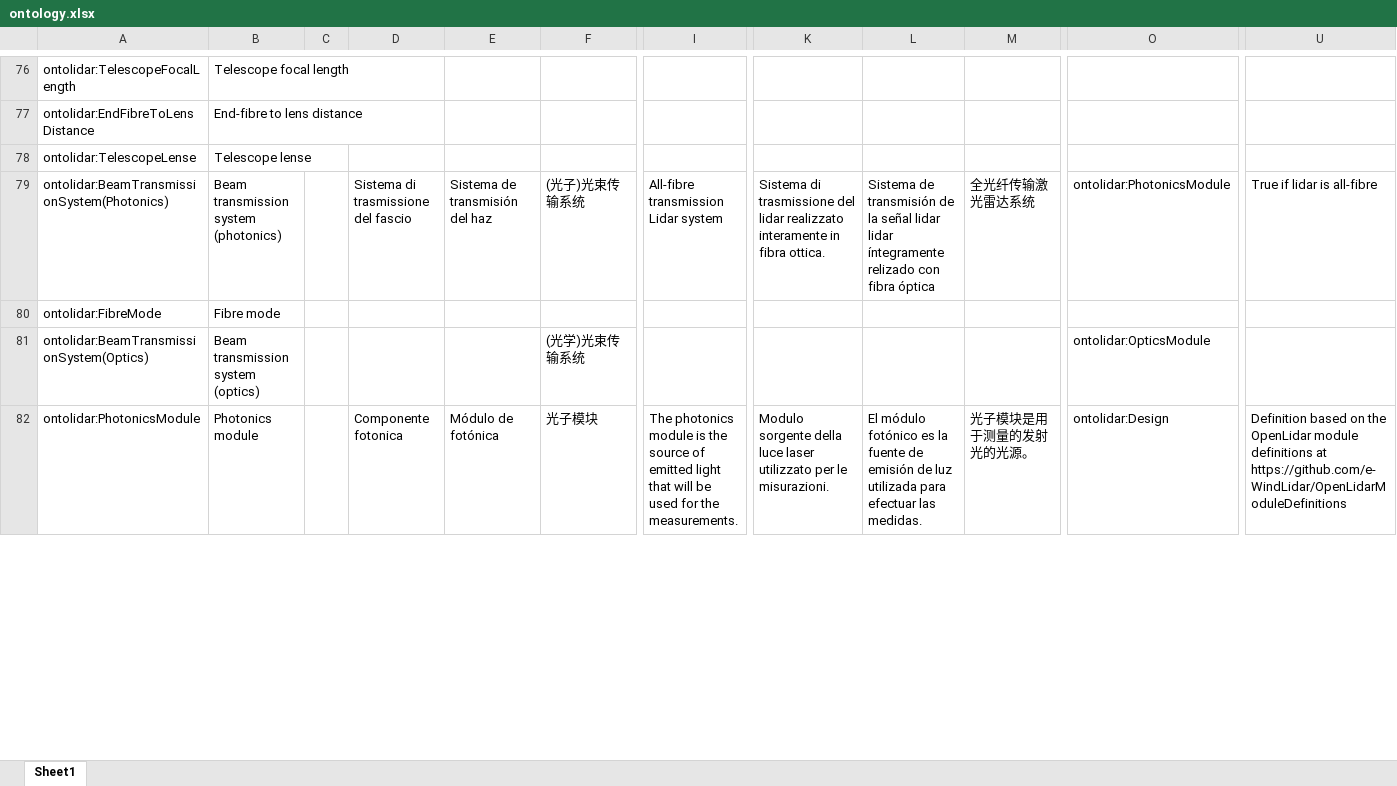
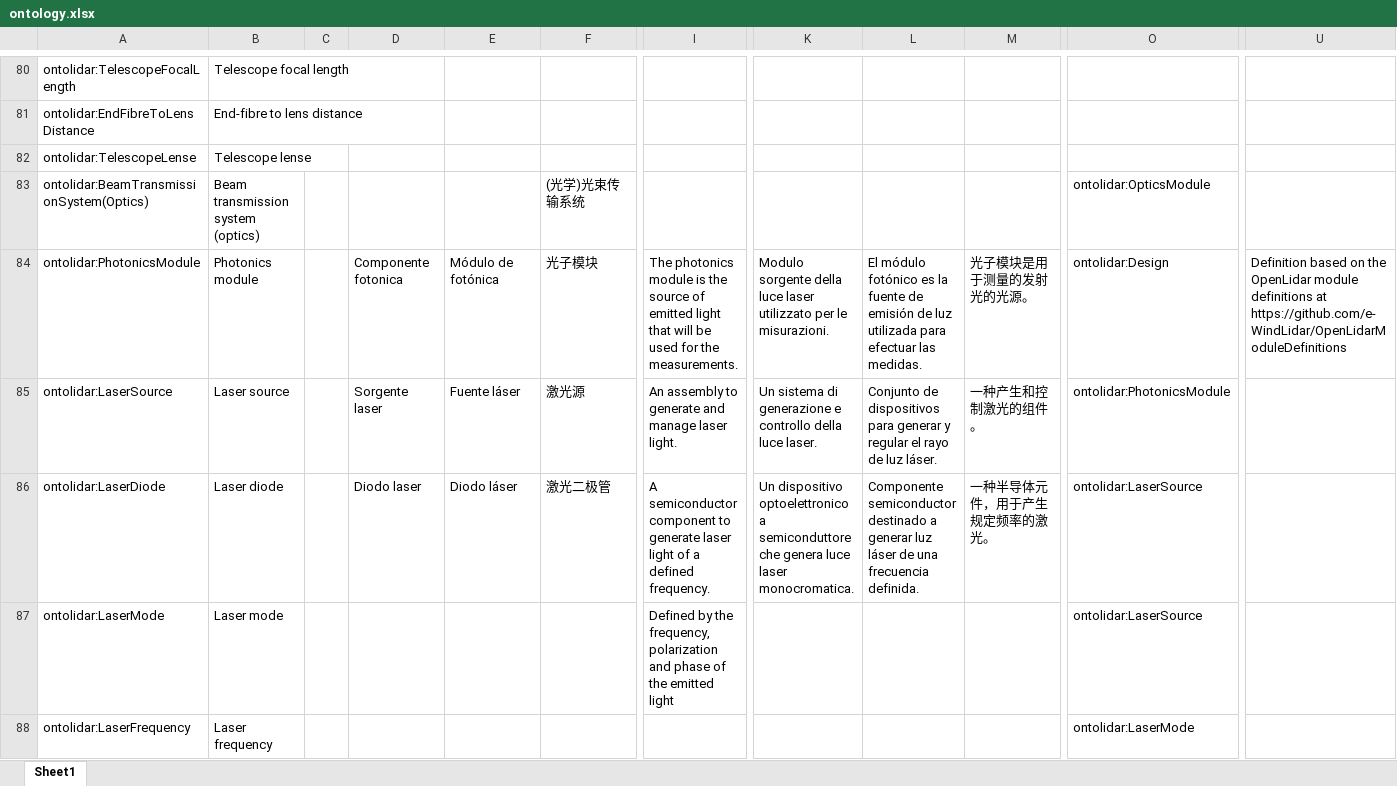
Before and after one commit to IEA-Wind-Task-32/wind-lidar-ontology, an Excel workbook: ontology.xlsx, sheet Sheet1, drawn as a sheet; only a part is shown, gaps mark what is left out; values as stored, in another font and other column widths than the file's, no borders; removed rows and columns are numbered as before the commit, all else as after; rows hold the shown columns only; the diff covers the shown part only; the diff names each change by its address in the sheet, - before the commit and + after, or states it on an @@ line.

```diff
--- a/ontology.xlsx (sheet Sheet1)
+++ b/ontology.xlsx (sheet Sheet1)
-row 79: ontolidar:BeamTransmissionSystem(Photonics) | Beam transmission system (photonics) |  | Sistema di trasmissione del fascio | Sistema de transmisión del haz | (光子)光束传输系统 | All-fibre transmission Lidar system | Sistema di trasmissione del lidar realizzato interamente in fibra ottica. | Sistema de transmisión de la señal lidar lidar íntegramente relizado con fibra óptica | 全光纤传输激光雷达系统 | ontolidar:PhotonicsModule | True if lidar is all-fibre
-row 80: ontolidar:FibreMode | Fibre mode
@@ row 103 moved to row 85: ontolidar:LaserSource @@
@@ row 104 moved to row 86: ontolidar:LaserDiode @@
+row 87: ontolidar:LaserMode | Laser mode |  |  |  |  | Defined by the frequency, polarization and phase of the emitted light |  |  |  | ontolidar:LaserSource
+row 88: ontolidar:LaserFrequency | Laser frequency |  |  |  |  |  |  |  |  | ontolidar:LaserMode
```
Also changed, not shown: 23 added rows, 12 removed rows, 4 moved rows and 33 edited cells elsewhere in this sheet, 4 other files.
